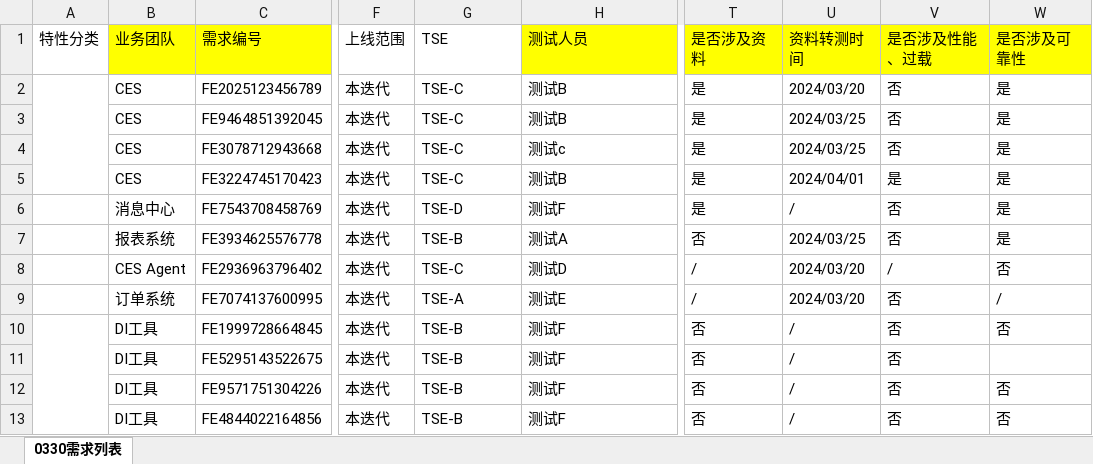
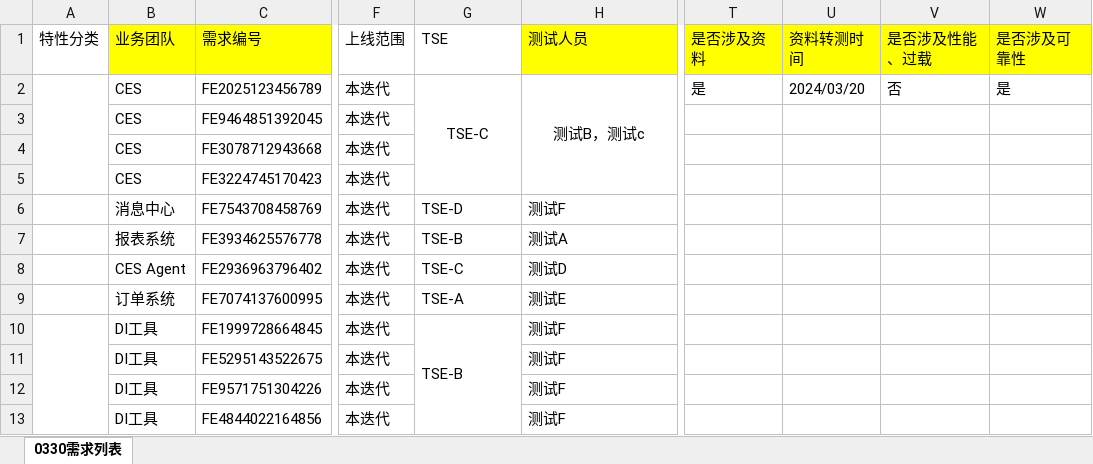
Before and after one commit to 546715115/TestPace-Track, an Excel workbook: test_read_copy.xlsx, sheet 0330需求列表, drawn as a sheet; only a part is shown, gaps mark what is left out; values as stored, in another font and other column widths than the file's, no borders; the diff covers the shown part only; the diff names each change by its address in the sheet, - before the commit and + after, or states it on an @@ line.

```diff
--- a/test_read_copy.xlsx (sheet 0330需求列表)
+++ b/test_read_copy.xlsx (sheet 0330需求列表)
-G2:H2 alignment: left
+G2:H2 alignment: center
+G2:G5 merged
-H2 (测试人员): 测试B
+H2 (测试人员): 测试B，测试c
+H2:H5 merged
-G3:G5 (TSE): TSE-C
+G3:G5 (TSE): (empty)
-H3 (测试人员): 测试B
+H3 (测试人员): (empty)
-T3:T6 (是否涉及资料): 是
+T3:T6 (是否涉及资料): (empty)
-U3:U4 (资料转测时间): 2024/03/25
+U3:U4 (资料转测时间): (empty)
-V3:V4 (是否涉及性能、过载): 否
+V3:V4 (是否涉及性能、过载): (empty)
-W3:W7 (是否涉及可靠性): 是
+W3:W7 (是否涉及可靠性): (empty)
-H4 (测试人员): 测试c
+H4 (测试人员): (empty)
-H5 (测试人员): 测试B
+H5 (测试人员): (empty)
-U5 (资料转测时间): 2024/04/01
+U5 (资料转测时间): (empty)
-V5 (是否涉及性能、过载): 是
+V5 (是否涉及性能、过载): (empty)
-U6 (资料转测时间): /
+U6 (资料转测时间): (empty)
-V6:V7 (是否涉及性能、过载): 否
+V6:V7 (是否涉及性能、过载): (empty)
-T7 (是否涉及资料): 否
+T7 (是否涉及资料): (empty)
-U7 (资料转测时间): 2024/03/25
+U7 (资料转测时间): (empty)
-T8:T9 (是否涉及资料): /
+T8:T9 (是否涉及资料): (empty)
-U8:U9 (资料转测时间): 2024/03/20
+U8:U9 (资料转测时间): (empty)
-V8 (是否涉及性能、过载): /
+V8 (是否涉及性能、过载): (empty)
-W8 (是否涉及可靠性): 否
+W8 (是否涉及可靠性): (empty)
-V9:V13 (是否涉及性能、过载): 否
+V9:V13 (是否涉及性能、过载): (empty)
-W9 (是否涉及可靠性): /
+W9 (是否涉及可靠性): (empty)
+G10:G15 merged
-T10:T13 (是否涉及资料): 否
+T10:T13 (是否涉及资料): (empty)
-U10:U13 (资料转测时间): /
+U10:U13 (资料转测时间): (empty)
-W10 (是否涉及可靠性): 否
+W10 (是否涉及可靠性): (empty)
-G11:G13 (TSE): TSE-B
+G11:G13 (TSE): (empty)
-W12:W13 (是否涉及可靠性): 否
+W12:W13 (是否涉及可靠性): (empty)
```
Also changed, not shown: 66 edited cells and merged cells elsewhere in this sheet, 4 other files.
